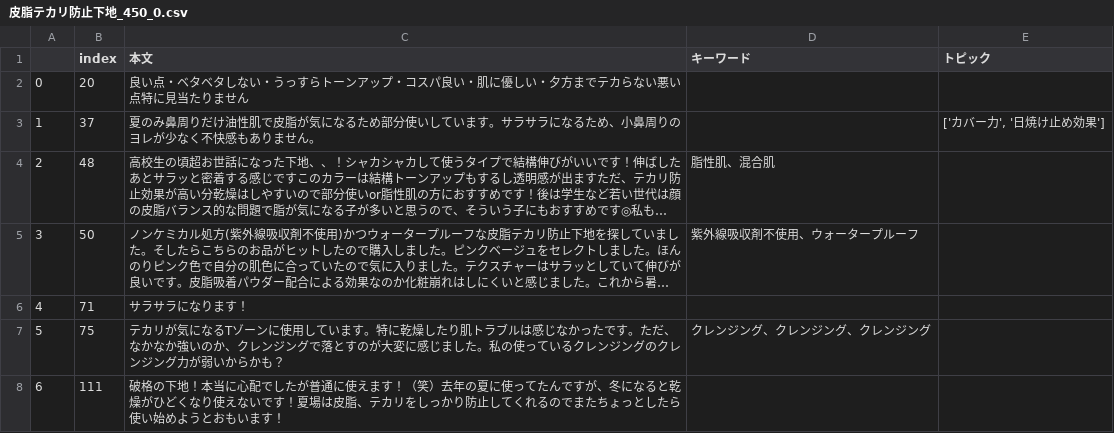
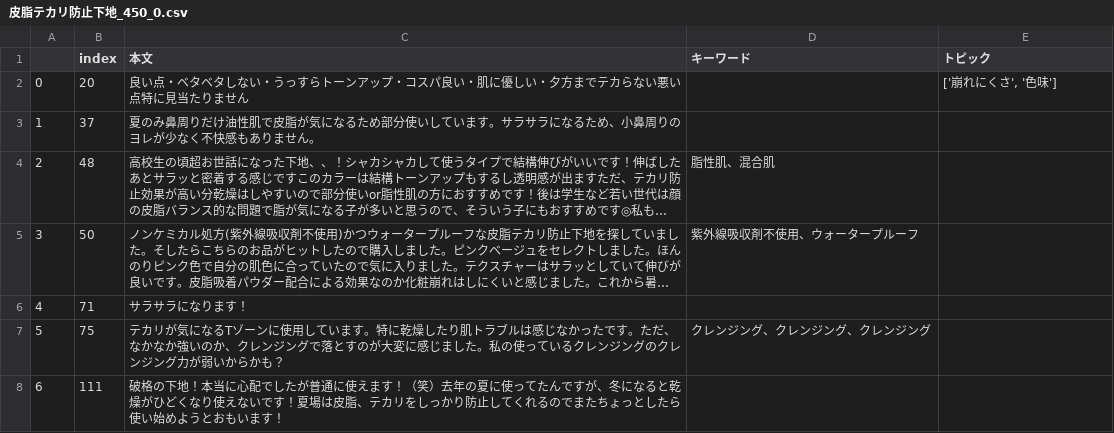
Before and after one commit to naofujii/Topic-classification_streamlit, a CSV file: test_data_streamlit/皮脂テカリ防止下地_450_0.csv, drawn as a sheet; only a part is shown; long unchanged cells end in …; the diff names each change by its address in the sheet, - before the commit and + after, or states it on an @@ line.

```diff
--- a/test_data_streamlit/皮脂テカリ防止下地_450_0.csv
+++ b/test_data_streamlit/皮脂テカリ防止下地_450_0.csv
-E2 (トピック): (empty)
+E2 (トピック): ['崩れにくさ', '色味']
-E3 (トピック): ['カバー力', '日焼け止め効果']
+E3 (トピック): (empty)
```
Also changed, not shown: 1 other file.
